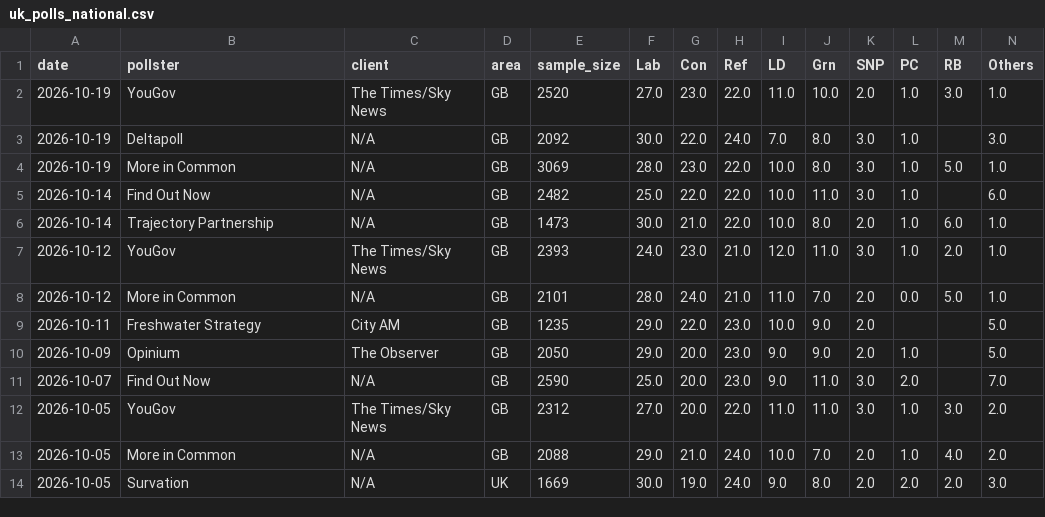
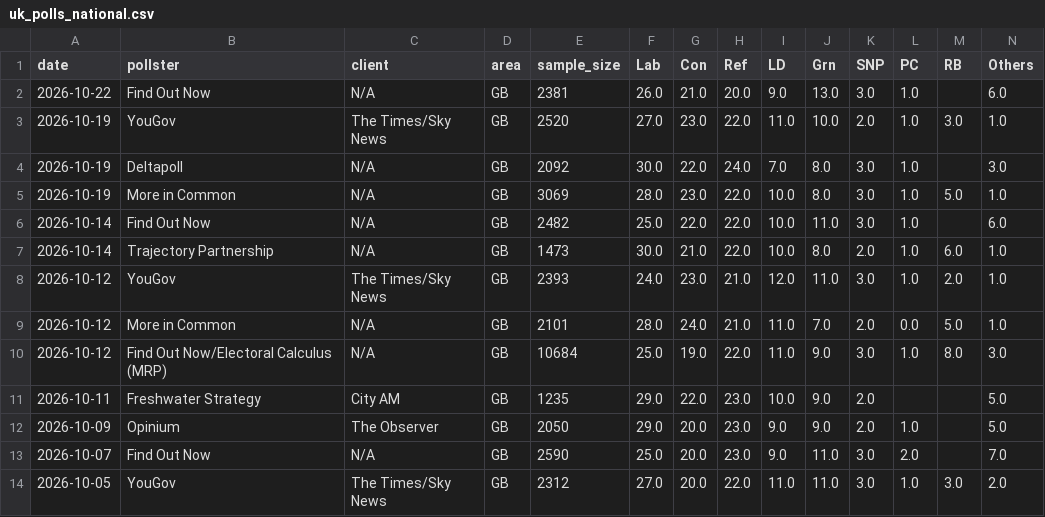
Before and after one commit to agoldhammer/UKPolls, a CSV file: data/uk_polls_national.csv, drawn as a sheet; only a part is shown; the shorter side is filled out with more unchanged rows; rows hold the shown columns only; the diff names each change by its address in the sheet, - before the commit and + after, or states it on an @@ line.

```diff
--- a/data/uk_polls_national.csv
+++ b/data/uk_polls_national.csv
+row 2: 2026-10-22 | Find Out Now | N/A | GB | 2381 | 26.0 | 21.0 | 20.0 | 9.0 | 13.0 | 3.0 | 1.0 |  | 6.0
+row 10: 2026-10-12 | Find Out Now/Electoral Calculus (MRP) | N/A | GB | 10684 | 25.0 | 19.0 | 22.0 | 11.0 | 9.0 | 3.0 | 1.0 | 8.0 | 3.0
```
Also changed, not shown: 4 other files.
